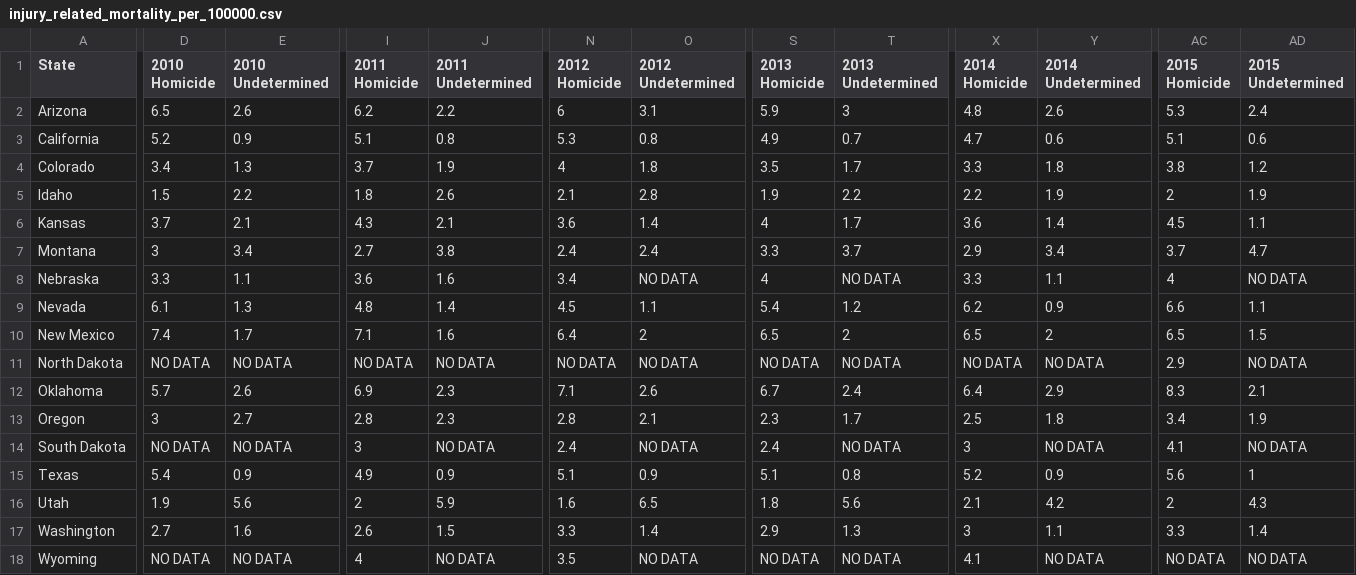
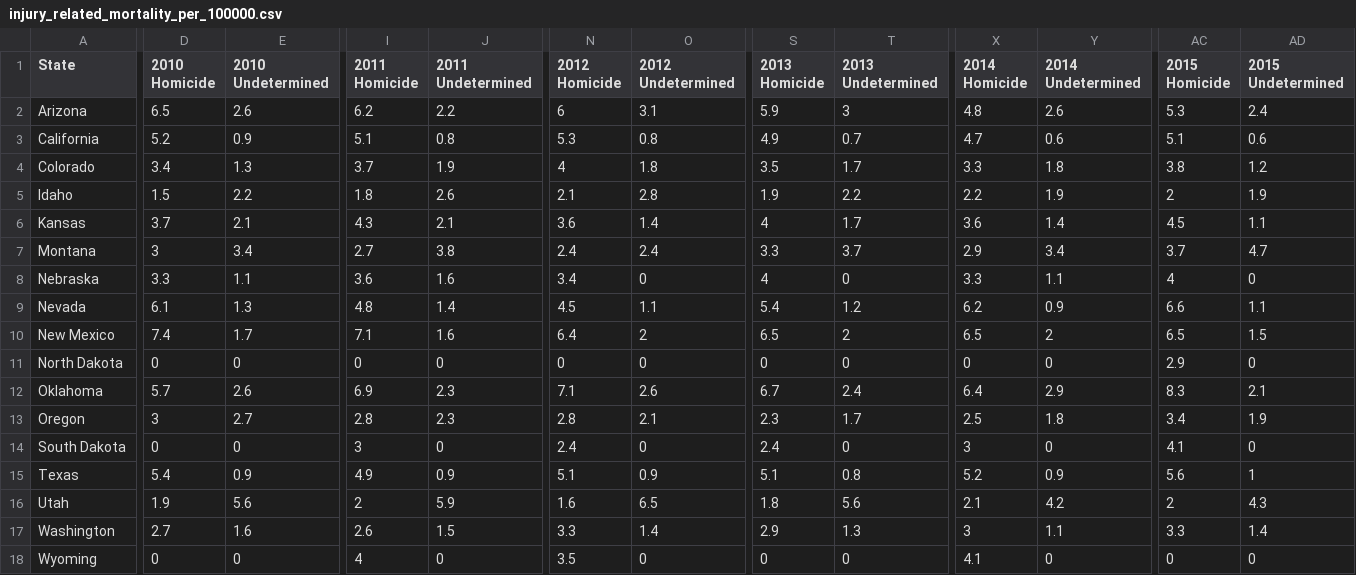
Before and after one commit to jhrubecky129/d3-coordinated-viz, a CSV file: data/injury_related_mortality_per_100000.csv, drawn as a sheet; only a part is shown, gaps mark what is left out; the diff names each change by its address in the sheet, - before the commit and + after, or states it on an @@ line.

```diff
--- a/data/injury_related_mortality_per_100000.csv
+++ b/data/injury_related_mortality_per_100000.csv
-O8 (2012 Undetermined): NO DATA
+O8 (2012 Undetermined): 0
-T8 (2013 Undetermined): NO DATA
+T8 (2013 Undetermined): 0
-AD8 (2015 Undetermined): NO DATA
+AD8 (2015 Undetermined): 0
-D11 (2010 Homicide): NO DATA
+D11 (2010 Homicide): 0
-E11 (2010 Undetermined): NO DATA
+E11 (2010 Undetermined): 0
-I11 (2011 Homicide): NO DATA
+I11 (2011 Homicide): 0
-J11 (2011 Undetermined): NO DATA
+J11 (2011 Undetermined): 0
-N11 (2012 Homicide): NO DATA
+N11 (2012 Homicide): 0
-O11 (2012 Undetermined): NO DATA
+O11 (2012 Undetermined): 0
-S11 (2013 Homicide): NO DATA
+S11 (2013 Homicide): 0
-T11 (2013 Undetermined): NO DATA
+T11 (2013 Undetermined): 0
-X11 (2014 Homicide): NO DATA
+X11 (2014 Homicide): 0
-Y11 (2014 Undetermined): NO DATA
+Y11 (2014 Undetermined): 0
-AD11 (2015 Undetermined): NO DATA
+AD11 (2015 Undetermined): 0
-D14 (2010 Homicide): NO DATA
+D14 (2010 Homicide): 0
-E14 (2010 Undetermined): NO DATA
+E14 (2010 Undetermined): 0
-J14 (2011 Undetermined): NO DATA
+J14 (2011 Undetermined): 0
-O14 (2012 Undetermined): NO DATA
+O14 (2012 Undetermined): 0
-T14 (2013 Undetermined): NO DATA
+T14 (2013 Undetermined): 0
-Y14 (2014 Undetermined): NO DATA
+Y14 (2014 Undetermined): 0
-AD14 (2015 Undetermined): NO DATA
+AD14 (2015 Undetermined): 0
-D18 (2010 Homicide): NO DATA
+D18 (2010 Homicide): 0
-E18 (2010 Undetermined): NO DATA
+E18 (2010 Undetermined): 0
-J18 (2011 Undetermined): NO DATA
+J18 (2011 Undetermined): 0
-O18 (2012 Undetermined): NO DATA
+O18 (2012 Undetermined): 0
-S18 (2013 Homicide): NO DATA
+S18 (2013 Homicide): 0
-T18 (2013 Undetermined): NO DATA
+T18 (2013 Undetermined): 0
-Y18 (2014 Undetermined): NO DATA
+Y18 (2014 Undetermined): 0
-AC18 (2015 Homicide): NO DATA
+AC18 (2015 Homicide): 0
-AD18 (2015 Undetermined): NO DATA
+AD18 (2015 Undetermined): 0
```
Also changed, not shown: 4 other files.
